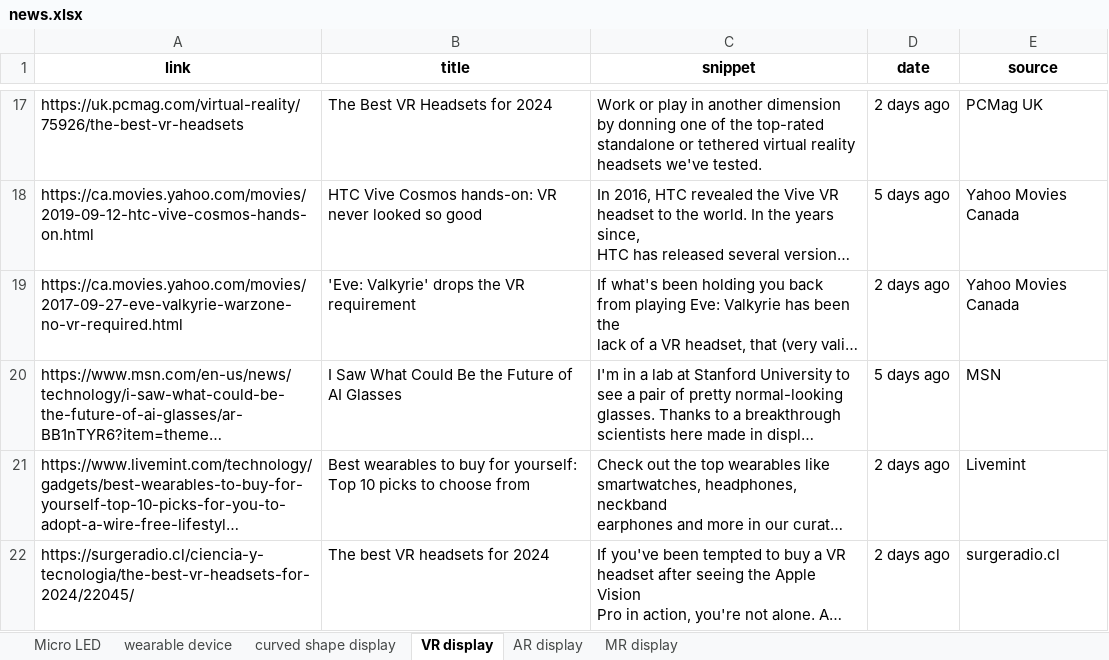
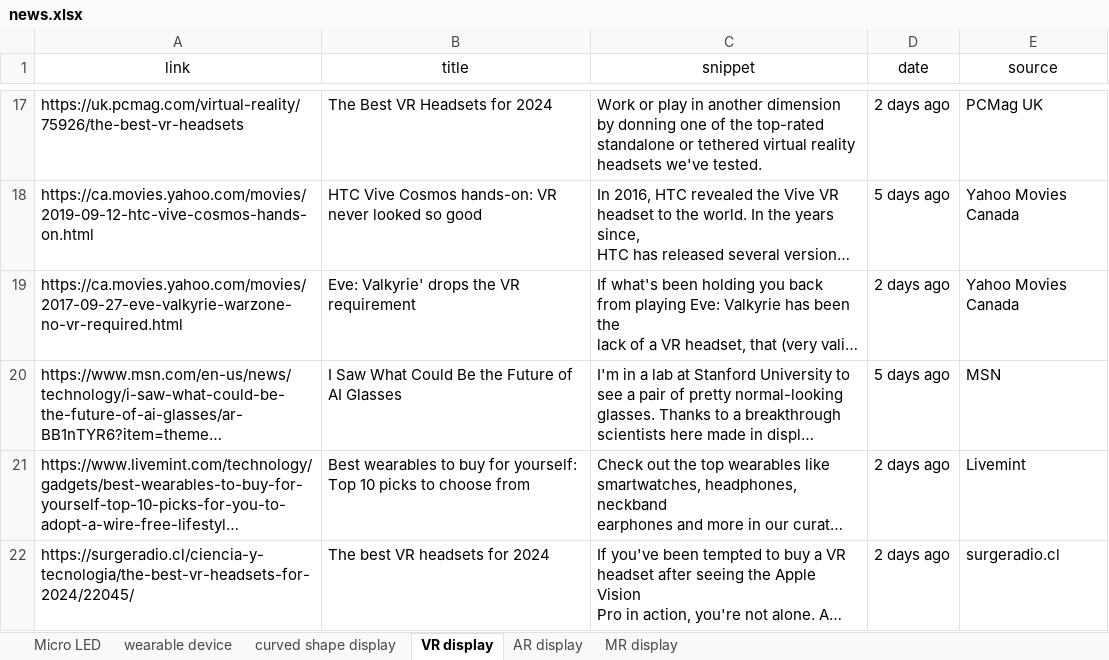
Before and after one commit to ysan9500/StarRec, an Excel workbook: news.xlsx, sheet VR display, drawn as a sheet; only a part is shown, gaps mark what is left out; long unchanged cells end in …; values as stored, in another font and other column widths than the file's, no borders; the diff names each change by its address in the sheet, - before the commit and + after, or states it on an @@ line.

```diff
--- a/news.xlsx (sheet VR display)
+++ b/news.xlsx (sheet VR display)
-A1:E1 bold: on
+A1:E1 bold: off
-B19 (title): 'Eve: Valkyrie' drops the VR requirement
+B19 (title): Eve: Valkyrie' drops the VR requirement
```
Also changed, not shown: sheet MR display, sheet AR display, sheet curved shape display, sheet Micro LED, sheet wearable device, 2 other files.
